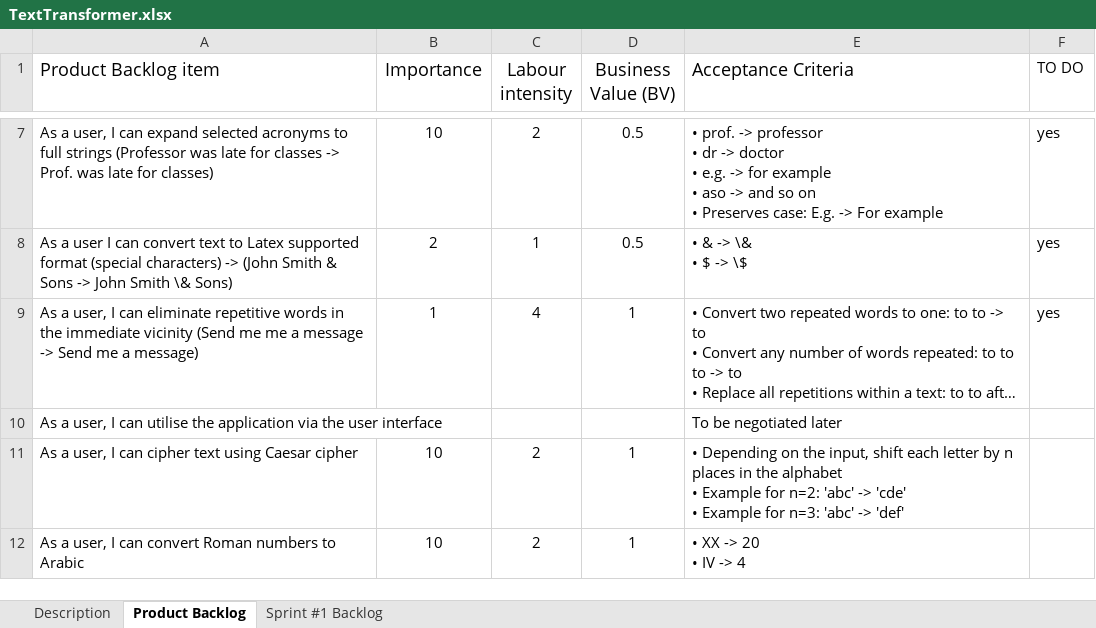
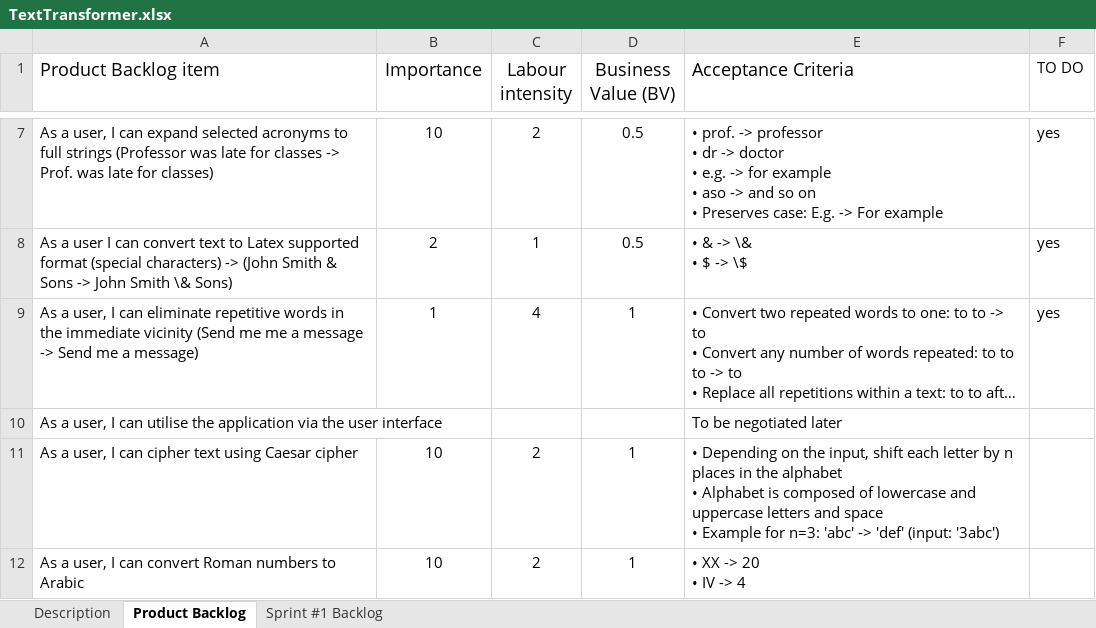
Before and after one commit to WojciechMajewski/Text-Transformer, an Excel workbook: TextTransformer.xlsx, sheet Product Backlog, drawn as a sheet; only a part is shown, gaps mark what is left out; long unchanged cells end in …; values as stored, in another font and other column widths than the file's, no borders; ↵ is a line break in a cell; the diff names each change by its address in the sheet, - before the commit and + after, or states it on an @@ line.

Commit message:
Adding constraints for Caesar cipher to backlog

```diff
--- a/TextTransformer.xlsx (sheet Product Backlog)
+++ b/TextTransformer.xlsx (sheet Product Backlog)
-E11 (Acceptance Criteria): …alphabet ↵ • Example for n=2: 'abc' -> 'cde' ↵ • Example for n=3: 'abc' -> 'def'
+E11 (Acceptance Criteria): …alphabet ↵ • Alphabet is composed of lowercase and uppercase letters and space ↵ • Example for n=3: 'abc' -> 'def' (input: '3abc')
```
